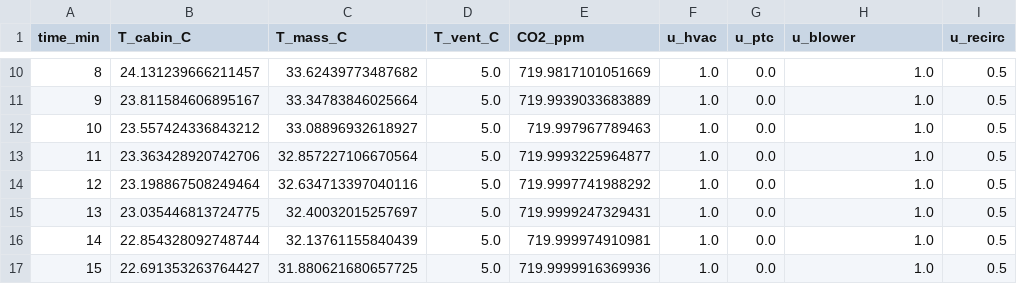
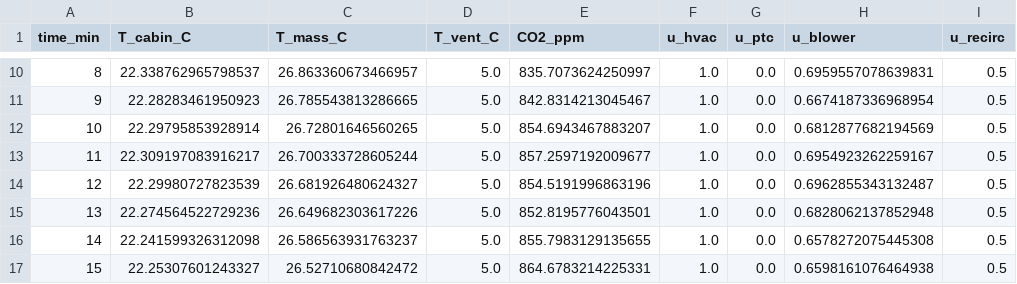
Before and after one commit to Ungeran03/DDMPC, a CSV file: Examples/Robotaxi/s2_highway_anticipation_pid.csv, drawn as a sheet; only a part is shown, gaps mark what is left out; the diff covers the shown part only; the diff names each change by its address in the sheet, - before the commit and + after, or states it on an @@ line.

```diff
--- a/Examples/Robotaxi/s2_highway_anticipation_pid.csv
+++ b/Examples/Robotaxi/s2_highway_anticipation_pid.csv
-B10 (T_cabin_C): 24.131239666211457
+B10 (T_cabin_C): 22.338762965798537
-C10 (T_mass_C): 33.62439773487682
+C10 (T_mass_C): 26.863360673466957
-E10 (CO2_ppm): 719.9817101051669
+E10 (CO2_ppm): 835.7073624250997
-H10 (u_blower): 1.0
+H10 (u_blower): 0.6959557078639831
-B11 (T_cabin_C): 23.811584606895167
+B11 (T_cabin_C): 22.28283461950923
-C11 (T_mass_C): 33.34783846025664
+C11 (T_mass_C): 26.785543813286665
-E11 (CO2_ppm): 719.9939033683889
+E11 (CO2_ppm): 842.8314213045467
-H11 (u_blower): 1.0
+H11 (u_blower): 0.6674187336968954
-B12 (T_cabin_C): 23.557424336843212
+B12 (T_cabin_C): 22.29795853928914
-C12 (T_mass_C): 33.08896932618927
+C12 (T_mass_C): 26.72801646560265
-E12 (CO2_ppm): 719.997967789463
+E12 (CO2_ppm): 854.6943467883207
-H12 (u_blower): 1.0
+H12 (u_blower): 0.6812877682194569
-B13 (T_cabin_C): 23.363428920742706
+B13 (T_cabin_C): 22.309197083916217
-C13 (T_mass_C): 32.857227106670564
+C13 (T_mass_C): 26.700333728605244
-E13 (CO2_ppm): 719.9993225964877
+E13 (CO2_ppm): 857.2597192009677
-H13 (u_blower): 1.0
+H13 (u_blower): 0.6954923262259167
-B14 (T_cabin_C): 23.198867508249464
+B14 (T_cabin_C): 22.29980727823539
-C14 (T_mass_C): 32.634713397040116
+C14 (T_mass_C): 26.681926480624327
-E14 (CO2_ppm): 719.9997741988292
+E14 (CO2_ppm): 854.5191996863196
-H14 (u_blower): 1.0
+H14 (u_blower): 0.6962855343132487
-B15 (T_cabin_C): 23.035446813724775
+B15 (T_cabin_C): 22.274564522729236
-C15 (T_mass_C): 32.40032015257697
+C15 (T_mass_C): 26.649682303617226
-E15 (CO2_ppm): 719.9999247329431
+E15 (CO2_ppm): 852.8195776043501
-H15 (u_blower): 1.0
+H15 (u_blower): 0.6828062137852948
-B16 (T_cabin_C): 22.854328092748744
+B16 (T_cabin_C): 22.241599326312098
-C16 (T_mass_C): 32.13761155840439
+C16 (T_mass_C): 26.586563931763237
-E16 (CO2_ppm): 719.999974910981
+E16 (CO2_ppm): 855.7983129135655
-H16 (u_blower): 1.0
+H16 (u_blower): 0.6578272075445308
-B17 (T_cabin_C): 22.691353263764427
+B17 (T_cabin_C): 22.25307601243327
-C17 (T_mass_C): 31.880621680657725
+C17 (T_mass_C): 26.52710680842472
-E17 (CO2_ppm): 719.9999916369936
+E17 (CO2_ppm): 864.6783214225331
-H17 (u_blower): 1.0
+H17 (u_blower): 0.6598161076464938
```
Also changed, not shown: 85 edited cells elsewhere in this file, Examples/Robotaxi/s1_preconditioning_mpc.csv, Examples/Robotaxi/s2_highway_anticipation_mpc.csv, 14 other files.
